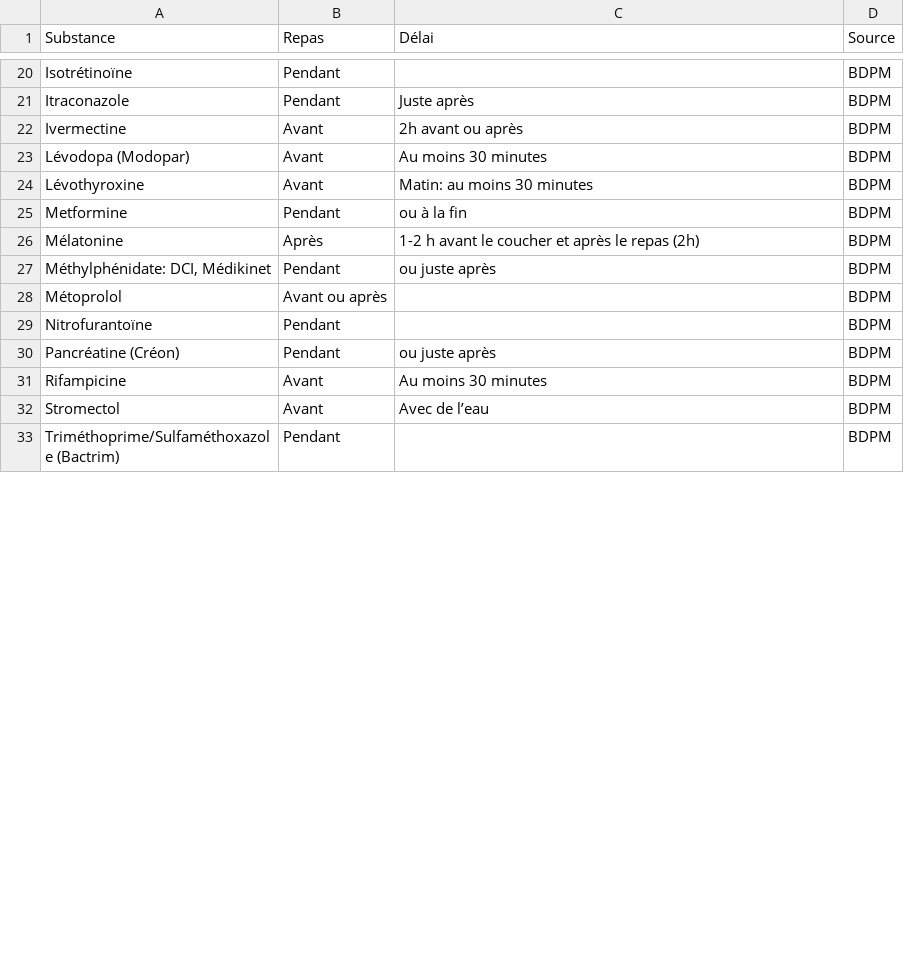
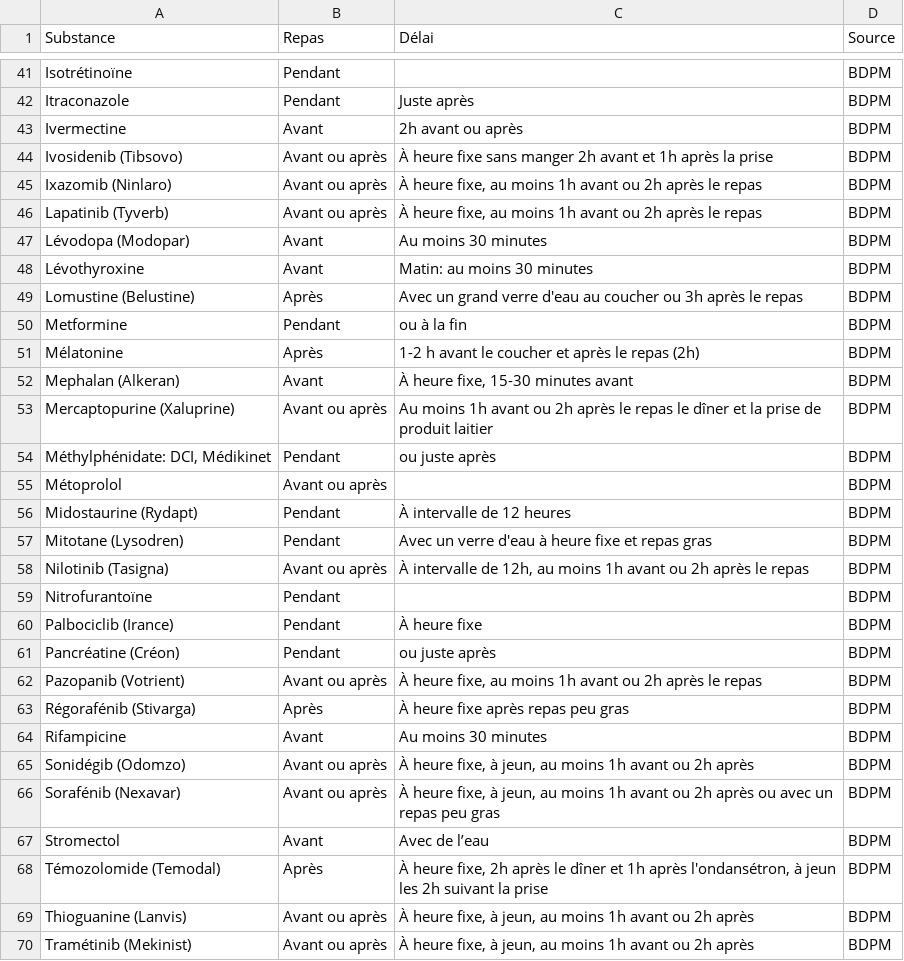
Before and after one commit to djibe/recommandations-medicales, a CSV file: assets/data/medicaments-repas.csv, drawn as a sheet; only a part is shown, gaps mark what is left out; the shorter side is filled out with more unchanged rows; the diff covers the shown part only.

```diff
--- a/assets/data/medicaments-repas.csv
+++ b/assets/data/medicaments-repas.csv
@@ -22,11 +43,28 @@ Itraconazole;Pendant;Juste après;BDPM
 Ivermectine;Avant;2h avant ou après;BDPM
+Ivosidenib (Tibsovo);Avant ou après;À heure fixe sans manger 2h avant et 1h après la prise;BDPM
+Ixazomib (Ninlaro);Avant ou après;À heure fixe, au moins 1h avant ou 2h après le repas;BDPM
+Lapatinib (Tyverb);Avant ou après;À heure fixe, au moins 1h avant ou 2h après le repas;BDPM
 Lévodopa (Modopar);Avant;Au moins 30 minutes;BDPM
 Lévothyroxine;Avant;Matin: au moins 30 minutes;BDPM
+Lomustine (Belustine);Après;Avec un grand verre d'eau au coucher ou 3h après le repas;BDPM
 Metformine;Pendant;ou à la fin;BDPM
 Mélatonine;Après;1-2 h avant le coucher et après le repas (2h);BDPM
+Mephalan (Alkeran);Avant;À heure fixe, 15-30 minutes avant;BDPM
+Mercaptopurine (Xaluprine);Avant ou après;Au moins 1h avant ou 2h après le repas le dîner et la prise de produit laitier;BDPM
 Méthylphénidate: DCI, Médikinet;Pendant;ou juste après;BDPM
 Métoprolol;Avant ou après;;BDPM
+Midostaurine (Rydapt);Pendant;À intervalle de 12 heures;BDPM
+Mitotane (Lysodren);Pendant;Avec un verre d'eau à heure fixe et repas gras;BDPM
+Nilotinib (Tasigna);Avant ou après;À intervalle de 12h, au moins 1h avant ou 2h après le repas;BDPM
 Nitrofurantoïne;Pendant;;BDPM
+Palbociclib (Irance);Pendant;À heure fixe;BDPM
 Pancréatine (Créon);Pendant;ou juste après;BDPM
+Pazopanib (Votrient);Avant ou après;À heure fixe, au moins 1h avant ou 2h après le repas;BDPM
+Régorafénib (Stivarga);Après;À heure fixe après repas peu gras;BDPM
 Rifampicine;Avant;Au moins 30 minutes;BDPM
+Sonidégib (Odomzo);Avant ou après;À heure fixe, à jeun, au moins 1h avant ou 2h après;BDPM
+Sorafénib (Nexavar);Avant ou après;À heure fixe, à jeun, au moins 1h avant ou 2h après ou avec un repas peu gras;BDPM
 Stromectol;Avant;Avec de l’eau;BDPM
+Témozolomide (Temodal);Après;À heure fixe, 2h après le dîner et 1h après l'ondansétron, à jeun les 2h suivant la prise;BDPM
+Thioguanine (Lanvis);Avant ou après;À heure fixe, à jeun, au moins 1h avant ou 2h après;BDPM
+Tramétinib (Mekinist);Avant ou après;À heure fixe, à jeun, au moins 1h avant ou 2h après;BDPM
```
Also changed, not shown: 24 added rows, 1 moved row and 1 edited cell elsewhere in this file, 8 other files.
